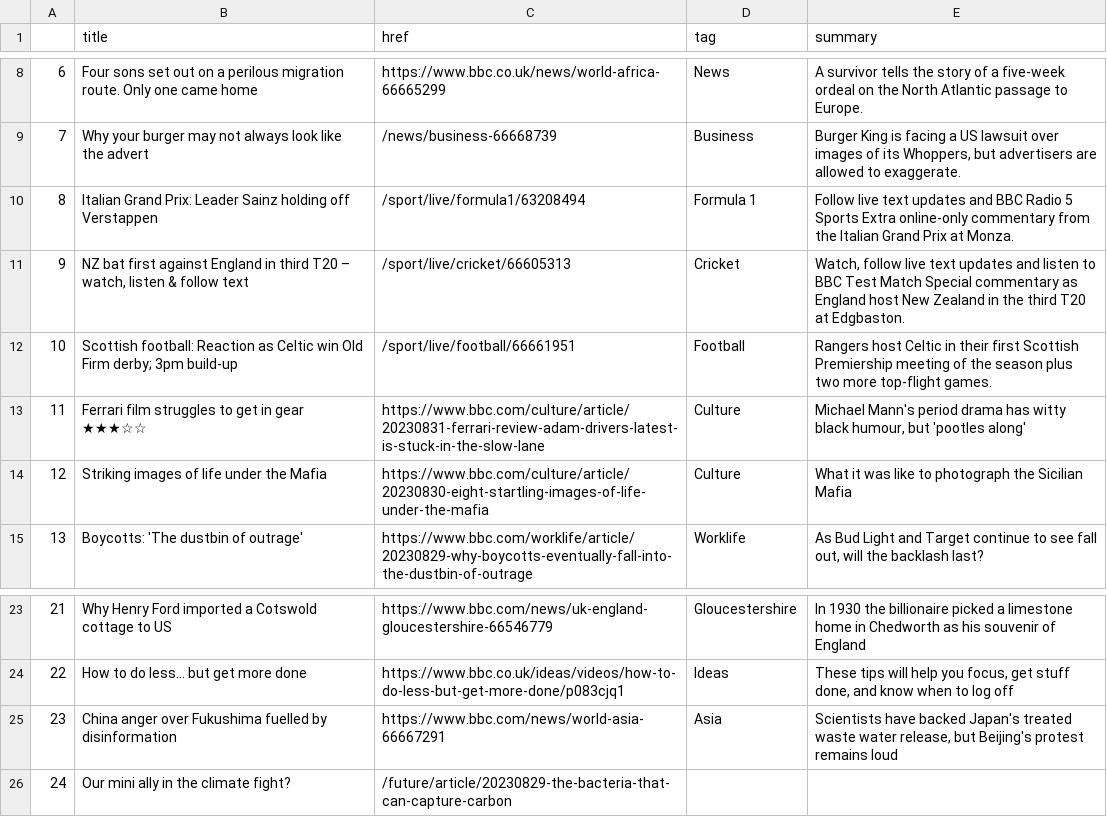
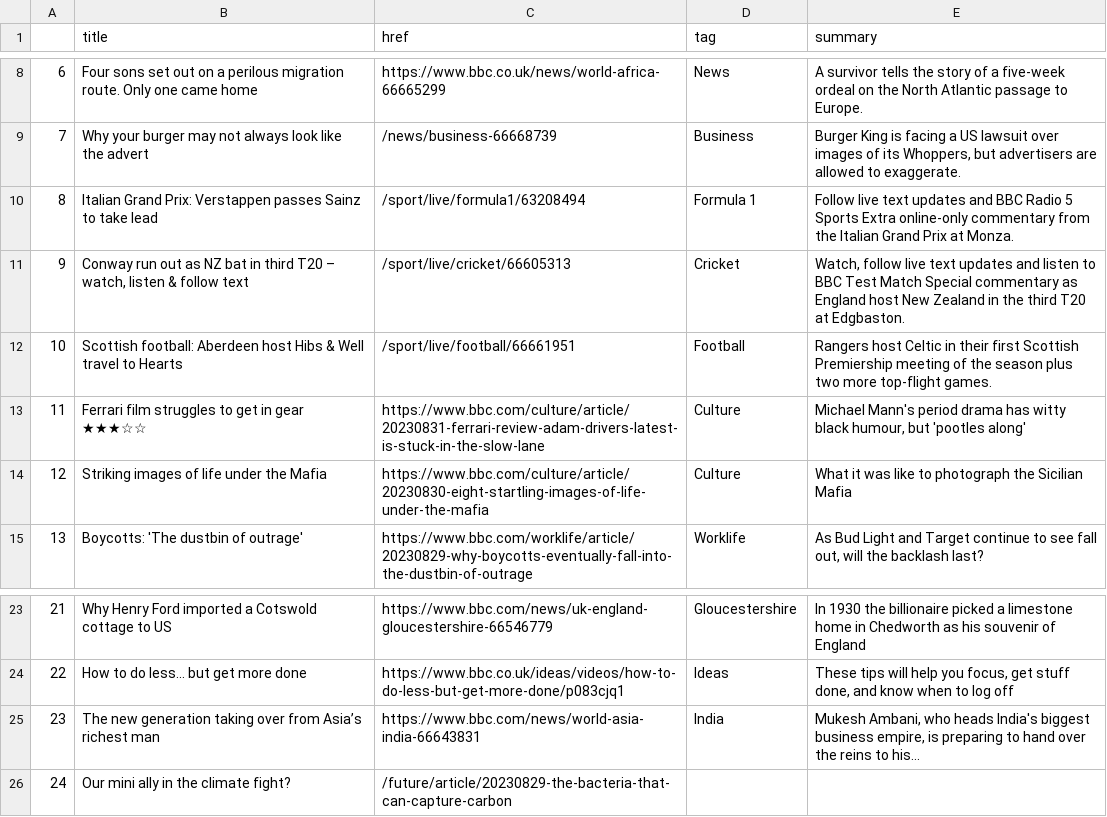
Before and after one commit to gbolduan/automatic-scraper, a CSV file: bbc-headlines.csv, drawn as a sheet; only a part is shown, gaps mark what is left out.

```diff
--- a/bbc-headlines.csv
+++ b/bbc-headlines.csv
@@ -9,5 +9,5 @@
 7,Why your burger may not always look like the advert,/news/business-66668739,Business,"Burger King is facing a US lawsuit over images of its Whoppers, but advertisers are allowed to exaggerate."
-8,Italian Grand Prix: Leader Sainz holding off Verstappen,/sport/live/formula1/63208494,Formula 1,Follow live text updates and BBC Radio 5 Sports Extra online-only commentary from the Italian Grand Prix at Monza.
-9,"NZ bat first against England in third T20 – watch, listen & follow text",/sport/live/cricket/66605313,Cricket,"Watch, follow live text updates and listen to BBC Test Match Special commentary as England host New Zealand in the third T20 at Edgbaston."
-10,Scottish football: Reaction as Celtic win Old Firm derby; 3pm build-up,/sport/live/football/66661951,Football,Rangers host Celtic in their first Scottish Premiership meeting of the season plus two more top-flight games.
+8,Italian Grand Prix: Verstappen passes Sainz to take lead,/sport/live/formula1/63208494,Formula 1,Follow live text updates and BBC Radio 5 Sports Extra online-only commentary from the Italian Grand Prix at Monza.
+9,"Conway run out as NZ bat in third T20 – watch, listen & follow text",/sport/live/cricket/66605313,Cricket,"Watch, follow live text updates and listen to BBC Test Match Special commentary as England host New Zealand in the third T20 at Edgbaston."
+10,Scottish football: Aberdeen host Hibs & Well travel to Hearts,/sport/live/football/66661951,Football,Rangers host Celtic in their first Scottish Premiership meeting of the season plus two more top-flight games.
 11,Ferrari film struggles to get in gear ★★★☆☆,https://www.bbc.com/culture/article/20230831-ferrari-review-adam-drivers-latest-is-stuck-in-the-slow-lane,Culture,"Michael Mann's period drama has witty black humour, but 'pootles along'"
@@ -24,3 +24,3 @@
 22,How to do less... but get more done,https://www.bbc.co.uk/ideas/videos/how-to-do-less-but-get-more-done/p083cjq1,Ideas,"These tips will help you focus, get stuff done, and know when to log off"
-23,China anger over Fukushima fuelled by disinformation,https://www.bbc.com/news/world-asia-66667291,Asia,"Scientists have backed Japan's treated waste water release, but Beijing's protest remains loud"
+23,The new generation taking over from Asia’s richest man,https://www.bbc.com/news/world-asia-india-66643831,India,"Mukesh Ambani, who heads India's biggest business empire, is preparing to hand over the reins to his..."
 24,Our mini ally in the climate fight?,/future/article/20230829-the-bacteria-that-can-capture-carbon,,
```
